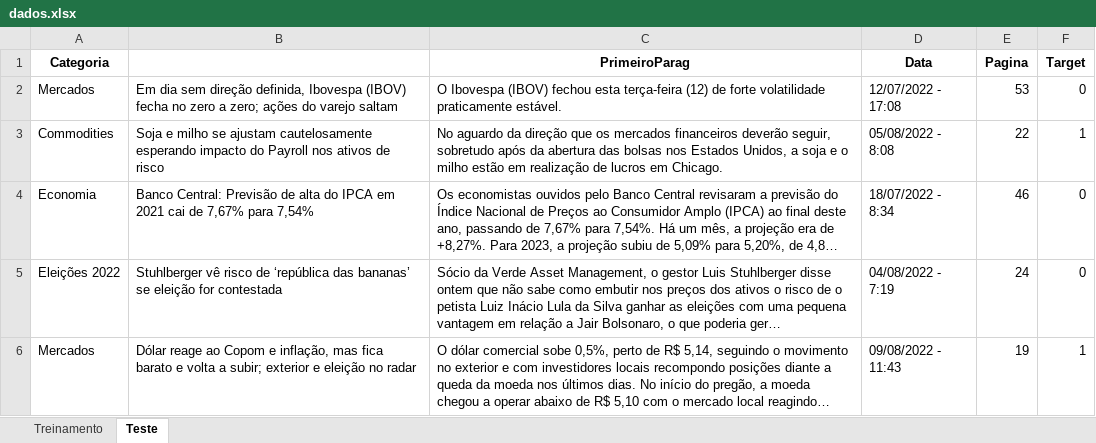
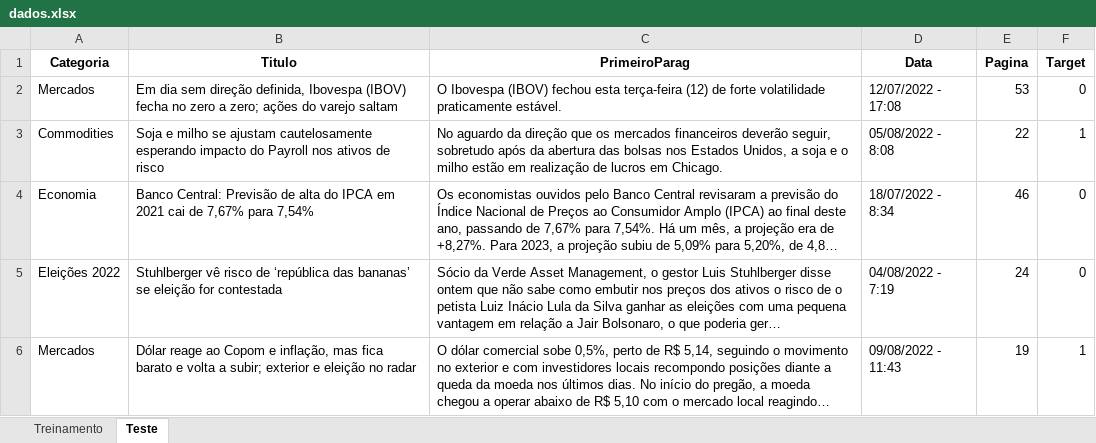
Before and after one commit to insper-classroom/22-2a-cd-p1-grupo_renatogp, an Excel workbook: data/dados.xlsx, sheet Teste, drawn as a sheet; only a part is shown; long unchanged cells end in …; values as stored, in another font and other column widths than the file's, no borders; the diff names each change by its address in the sheet, - before the commit and + after, or states it on an @@ line.

Commit message:
top

```diff
--- a/data/dados.xlsx (sheet Teste)
+++ b/data/dados.xlsx (sheet Teste)
-B1: (empty)
+B1: Titulo
```
